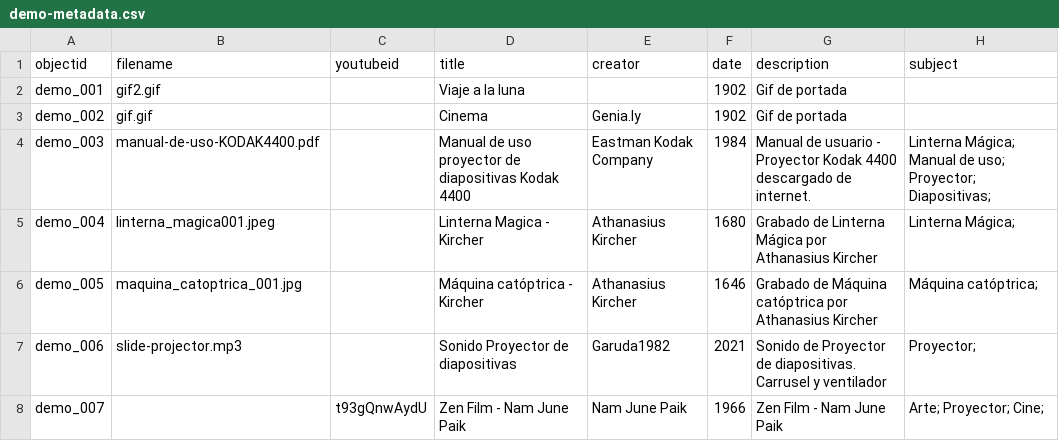
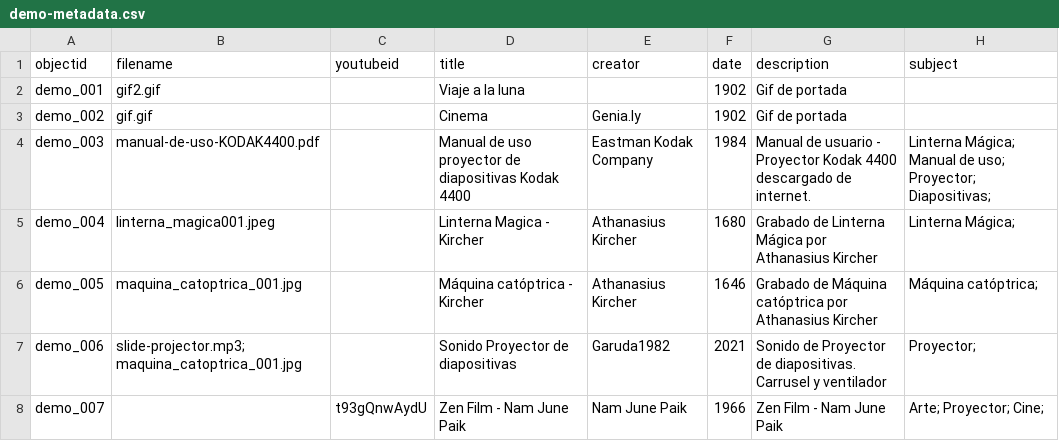
Before and after one commit to cdigitaljaveriana/collectionbuilder-gh, a CSV file: _data/demo-metadata.csv, drawn as a sheet; only a part is shown; the diff names each change by its address in the sheet, - before the commit and + after, or states it on an @@ line.

Commit message:
exp
exp

```diff
--- a/_data/demo-metadata.csv
+++ b/_data/demo-metadata.csv
-B7 (filename): slide-projector.mp3
+B7 (filename): slide-projector.mp3; maquina_catoptrica_001.jpg
```
